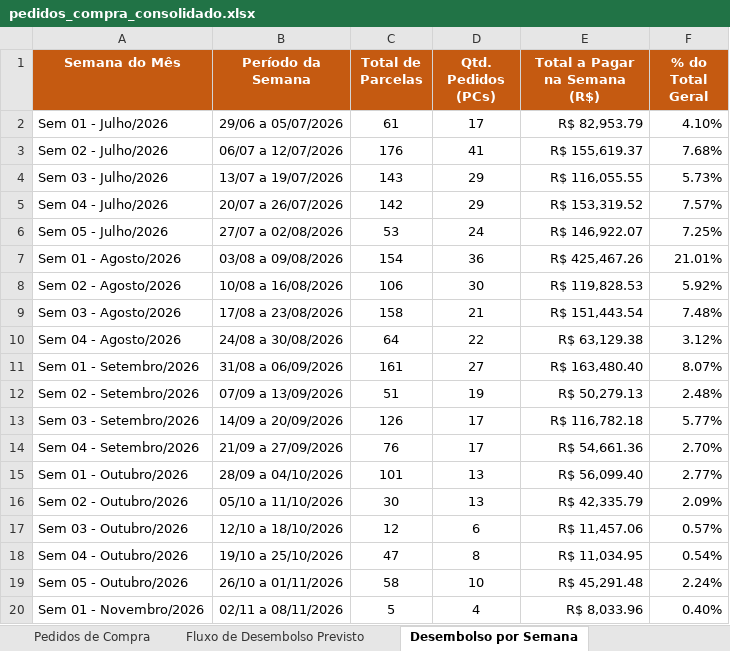
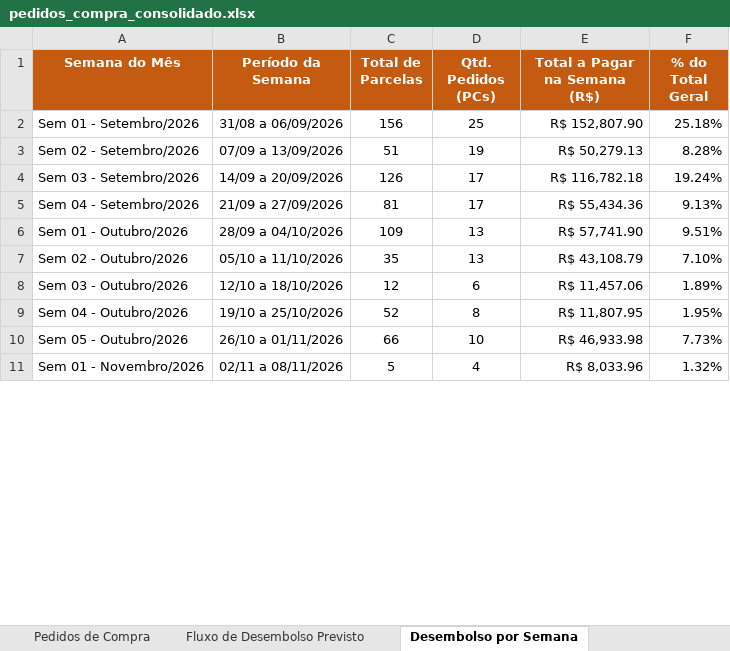
Before and after one commit to paulomaisonplage-bot/app-pedidos-maison-plage, an Excel workbook: data/pedidos_compra_consolidado.xlsx, sheet Desembolso por Semana, drawn as a sheet; only a part is shown; values as stored, in another font and other column widths than the file's, no borders; removed rows and columns are numbered as before the commit, all else as after; the diff covers the shown part only; the diff names each change by its address in the sheet, - before the commit and + after, or states it on an @@ line.

Commit message:
data: atualizacao da base consolidada de pedidos de compra (sincronizacao Gmail)

```diff
--- a/data/pedidos_compra_consolidado.xlsx (sheet Desembolso por Semana)
+++ b/data/pedidos_compra_consolidado.xlsx (sheet Desembolso por Semana)
-row 2: Sem 01 - Julho/2026 | 29/06 a 05/07/2026 | 61 | 17 | R$ 82,953.79 | 4.10%
-row 3: Sem 02 - Julho/2026 | 06/07 a 12/07/2026 | 176 | 41 | R$ 155,619.37 | 7.68%
-row 4: Sem 03 - Julho/2026 | 13/07 a 19/07/2026 | 143 | 29 | R$ 116,055.55 | 5.73%
-row 5: Sem 04 - Julho/2026 | 20/07 a 26/07/2026 | 142 | 29 | R$ 153,319.52 | 7.57%
-row 6: Sem 05 - Julho/2026 | 27/07 a 02/08/2026 | 53 | 24 | R$ 146,922.07 | 7.25%
-row 7: Sem 01 - Agosto/2026 | 03/08 a 09/08/2026 | 154 | 36 | R$ 425,467.26 | 21.01%
-row 8: Sem 02 - Agosto/2026 | 10/08 a 16/08/2026 | 106 | 30 | R$ 119,828.53 | 5.92%
-row 9: Sem 03 - Agosto/2026 | 17/08 a 23/08/2026 | 158 | 21 | R$ 151,443.54 | 7.48%
-row 10: Sem 04 - Agosto/2026 | 24/08 a 30/08/2026 | 64 | 22 | R$ 63,129.38 | 3.12%
-C2 (Total de Parcelas): 161
+C2 (Total de Parcelas): 156
-D2 (Qtd. Pedidos (PCs)): 27
+D2 (Qtd. Pedidos (PCs)): 25
-E2 (Total a Pagar na Semana (R$)): R$ 163,480.40
+E2 (Total a Pagar na Semana (R$)): R$ 152,807.90
-F2 (% do Total Geral): 8.07%
+F2 (% do Total Geral): 25.18%
-F3 (% do Total Geral): 2.48%
+F3 (% do Total Geral): 8.28%
-F4 (% do Total Geral): 5.77%
+F4 (% do Total Geral): 19.24%
-C5 (Total de Parcelas): 76
+C5 (Total de Parcelas): 81
-E5 (Total a Pagar na Semana (R$)): R$ 54,661.36
+E5 (Total a Pagar na Semana (R$)): R$ 55,434.36
-F5 (% do Total Geral): 2.70%
+F5 (% do Total Geral): 9.13%
-C6 (Total de Parcelas): 101
+C6 (Total de Parcelas): 109
-E6 (Total a Pagar na Semana (R$)): R$ 56,099.40
+E6 (Total a Pagar na Semana (R$)): R$ 57,741.90
-F6 (% do Total Geral): 2.77%
+F6 (% do Total Geral): 9.51%
-C7 (Total de Parcelas): 30
+C7 (Total de Parcelas): 35
-E7 (Total a Pagar na Semana (R$)): R$ 42,335.79
+E7 (Total a Pagar na Semana (R$)): R$ 43,108.79
-F7 (% do Total Geral): 2.09%
+F7 (% do Total Geral): 7.10%
-F8 (% do Total Geral): 0.57%
+F8 (% do Total Geral): 1.89%
-C9 (Total de Parcelas): 47
+C9 (Total de Parcelas): 52
-E9 (Total a Pagar na Semana (R$)): R$ 11,034.95
+E9 (Total a Pagar na Semana (R$)): R$ 11,807.95
-F9 (% do Total Geral): 0.54%
+F9 (% do Total Geral): 1.95%
-C10 (Total de Parcelas): 58
+C10 (Total de Parcelas): 66
-E10 (Total a Pagar na Semana (R$)): R$ 45,291.48
+E10 (Total a Pagar na Semana (R$)): R$ 46,933.98
-F10 (% do Total Geral): 2.24%
+F10 (% do Total Geral): 7.73%
-F11 (% do Total Geral): 0.40%
+F11 (% do Total Geral): 1.32%
```
Also changed, not shown: 11 edited cells elsewhere in this sheet, sheet Pedidos de Compra, sheet Fluxo de Desembolso Previsto, sheet Desembolso por Mês.
